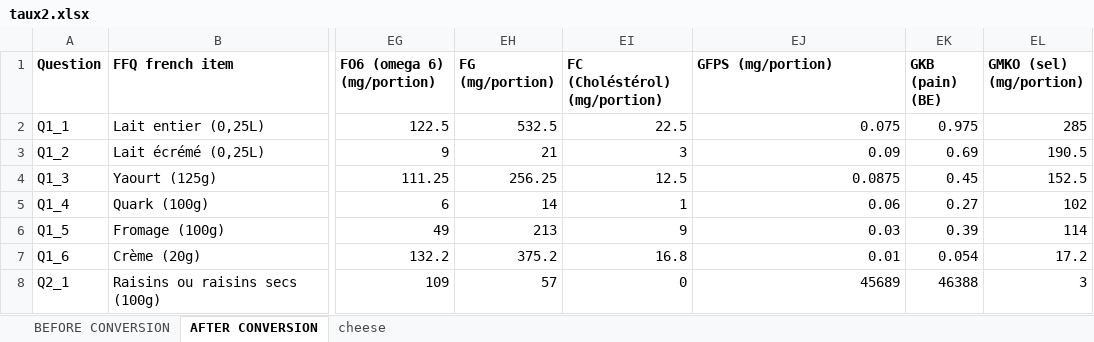
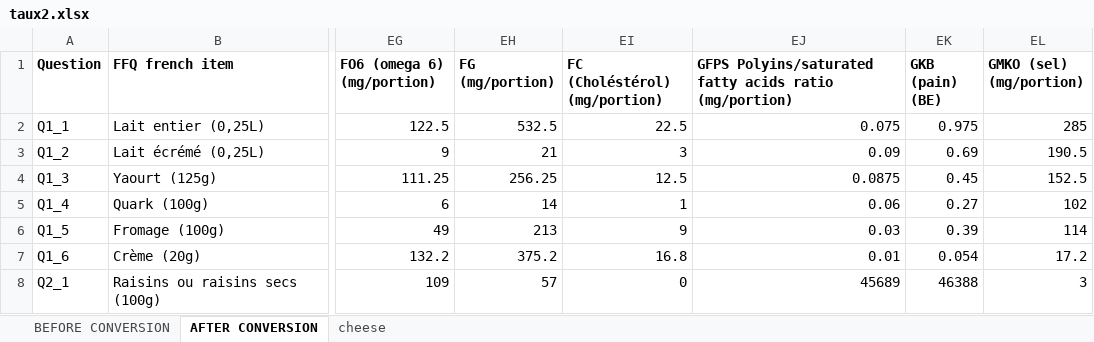
Before and after one commit to NicolasClairis/LGC_motiv, an Excel workbook: LGC_Motiv_analysis/nutrition/taux2.xlsx, sheet AFTER CONVERSION, drawn as a sheet; only a part is shown, gaps mark what is left out; values as stored, in another font and other column widths than the file's, no borders; the diff names each change by its address in the sheet, - before the commit and + after, or states it on an @@ line.

Commit message:
Update taux2.xlsx

```diff
--- a/LGC_Motiv_analysis/nutrition/taux2.xlsx (sheet AFTER CONVERSION)
+++ b/LGC_Motiv_analysis/nutrition/taux2.xlsx (sheet AFTER CONVERSION)
-EJ1: GFPS (mg/portion)
+EJ1: GFPS Polyins/saturated fatty acids ratio (mg/portion)
```
